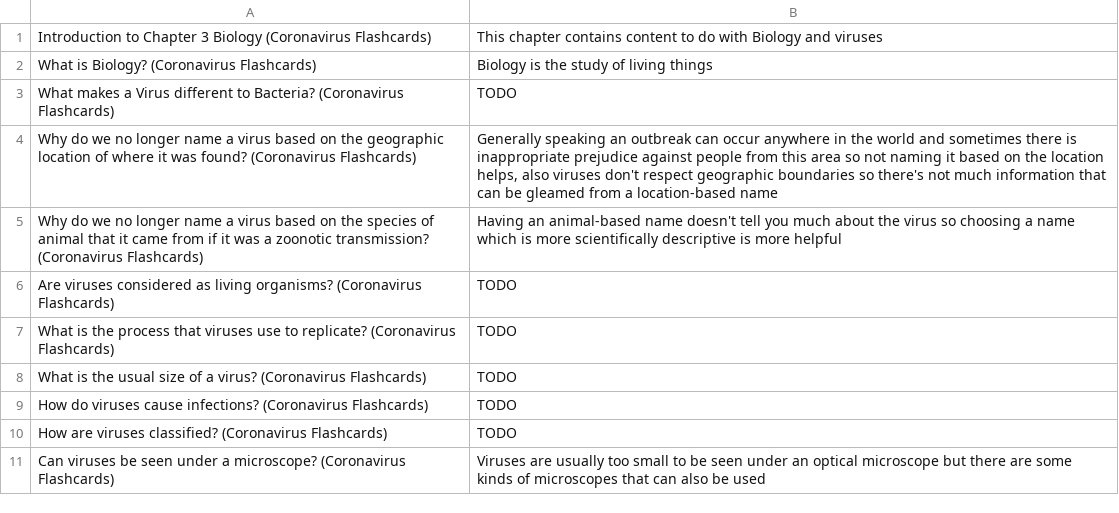
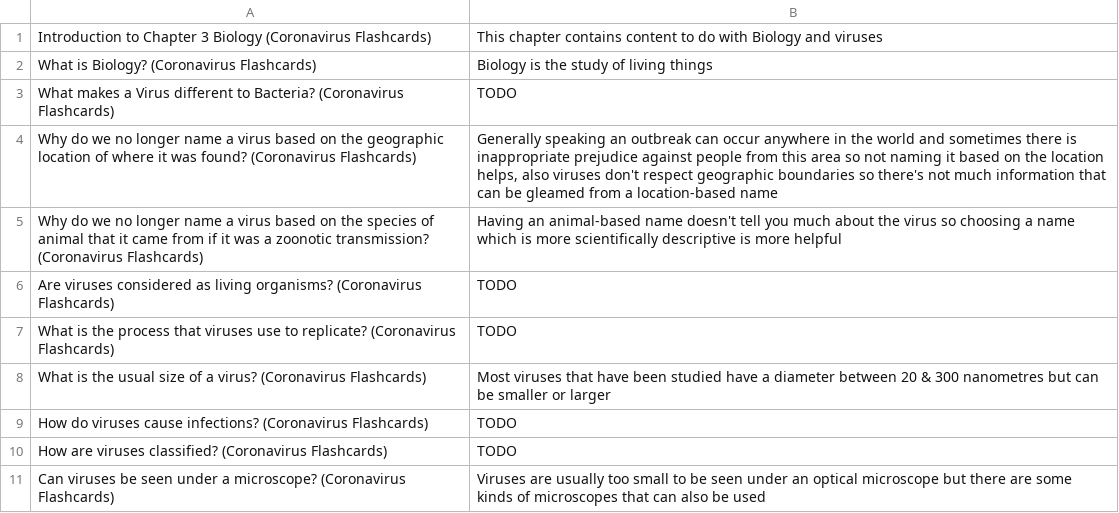
Before and after one commit to darigovresearch/Coronavirus-Flashcards, a CSV file: en/Coronavirus Flashcards en English Chapter 3 Biology.csv, drawn as a sheet.

```diff
--- a/en/Coronavirus Flashcards en English Chapter 3 Biology.csv
+++ b/en/Coronavirus Flashcards en English Chapter 3 Biology.csv
@@ -7,3 +7,3 @@ Are viruses considered as living organisms? (Coronavirus Flashcards)|TODO
 What is the process that viruses use to replicate? (Coronavirus Flashcards)|TODO
-What is the usual size of a virus? (Coronavirus Flashcards)|TODO
+What is the usual size of a virus? (Coronavirus Flashcards)|Most viruses that have been studied have a diameter between 20 & 300 nanometres but can be smaller or larger
 How do viruses cause infections? (Coronavirus Flashcards)|TODO
```
Also changed, not shown: en/Coronavirus Flashcards en English Chapter 1 Glossary of terms.csv, en/Coronavirus Flashcards en English Chapter 4 Medicine.csv, 1 other file.
